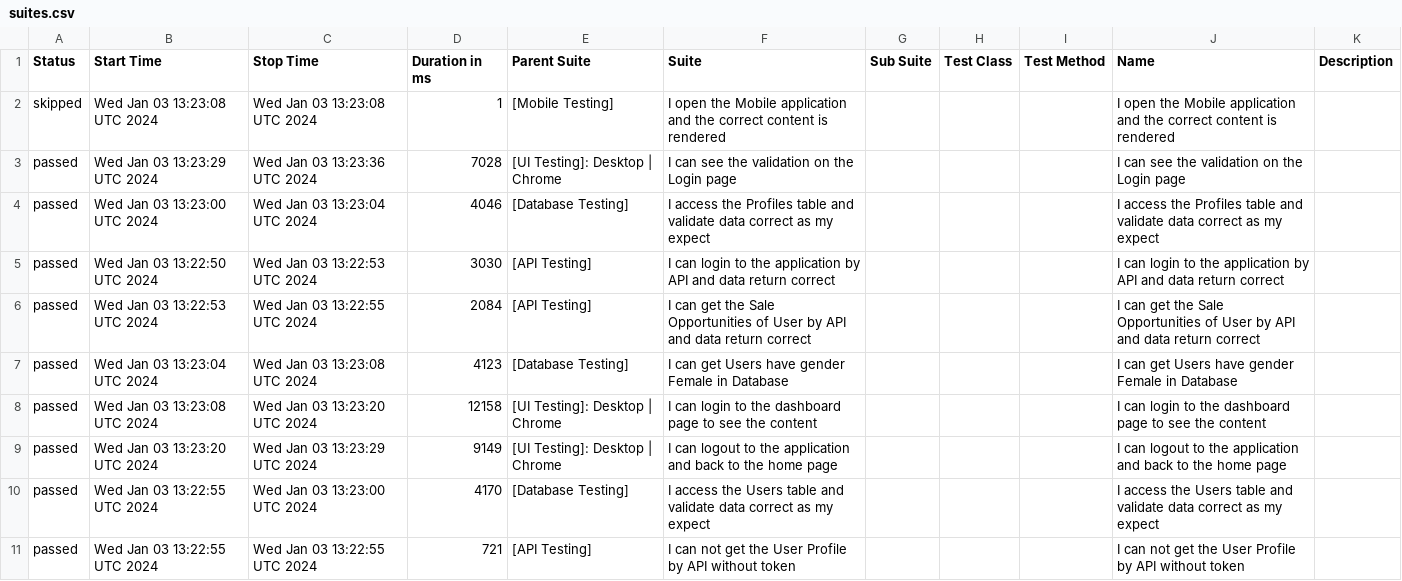
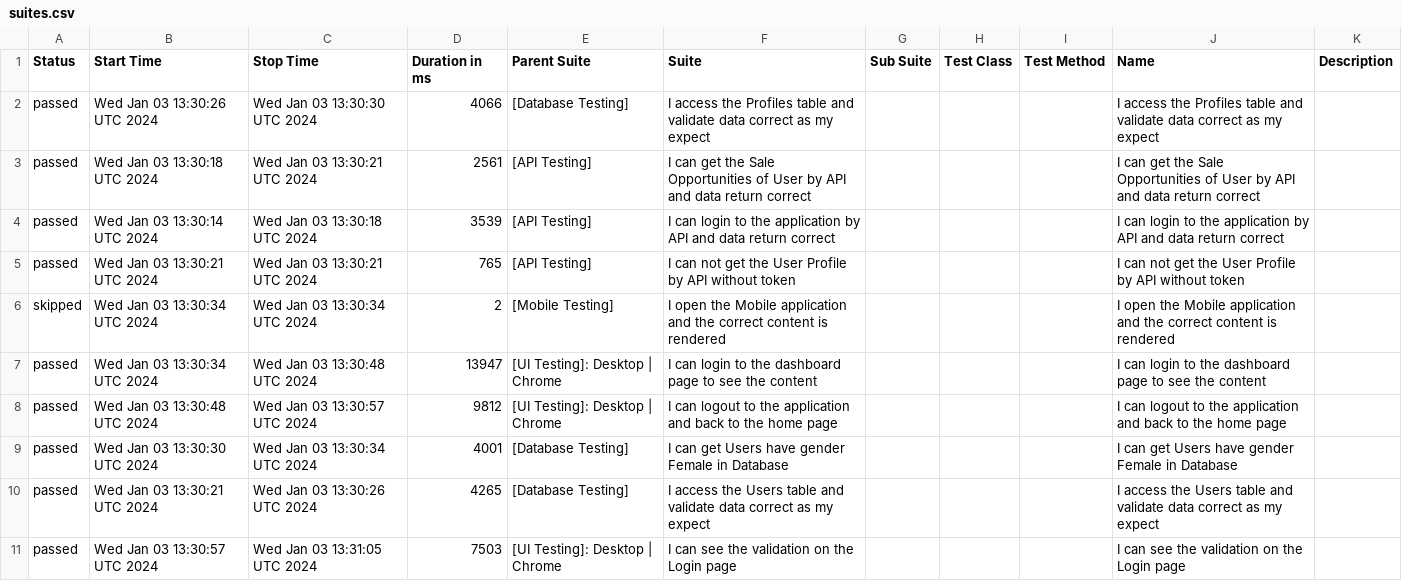
Before and after one commit to BSAPAC/PWA-automated-testing, a CSV file: data/suites.csv, drawn as a sheet.

```diff
--- a/data/suites.csv
+++ b/data/suites.csv
@@ -1,11 +1,11 @@
 "Status","Start Time","Stop Time","Duration in ms","Parent Suite","Suite","Sub Suite","Test Class","Test Method","Name","Description"
-"skipped","Wed Jan 03 13:23:08 UTC 2024","Wed Jan 03 13:23:08 UTC 2024","1","[Mobile Testing]","I open the Mobile application and the correct content is rendered","","","","I open the Mobile application and the correct content is rendered",""
-"passed","Wed Jan 03 13:23:29 UTC 2024","Wed Jan 03 13:23:36 UTC 2024","7028","[UI Testing]: Desktop | Chrome","I can see the validation on the Login page","","","","I can see the validation on the Login page",""
-"passed","Wed Jan 03 13:23:00 UTC 2024","Wed Jan 03 13:23:04 UTC 2024","4046","[Database Testing]","I access the Profiles table and validate data correct as my expect","","","","I access the Profiles table and validate data correct as my expect",""
-"passed","Wed Jan 03 13:22:50 UTC 2024","Wed Jan 03 13:22:53 UTC 2024","3030","[API Testing]","I can login to the application by API and data return correct","","","","I can login to the application by API and data return correct",""
-"passed","Wed Jan 03 13:22:53 UTC 2024","Wed Jan 03 13:22:55 UTC 2024","2084","[API Testing]","I can get the Sale Opportunities of User by API and data return correct","","","","I can get the Sale Opportunities of User by API and data return correct",""
-"passed","Wed Jan 03 13:23:04 UTC 2024","Wed Jan 03 13:23:08 UTC 2024","4123","[Database Testing]","I can get Users have gender Female in Database","","","","I can get Users have gender Female in Database",""
-"passed","Wed Jan 03 13:23:08 UTC 2024","Wed Jan 03 13:23:20 UTC 2024","12158","[UI Testing]: Desktop | Chrome","I can login to the dashboard page to see the content","","","","I can login to the dashboard page to see the content",""
-"passed","Wed Jan 03 13:23:20 UTC 2024","Wed Jan 03 13:23:29 UTC 2024","9149","[UI Testing]: Desktop | Chrome","I can logout to the application and back to the home page","","","","I can logout to the application and back to the home page",""
-"passed","Wed Jan 03 13:22:55 UTC 2024","Wed Jan 03 13:23:00 UTC 2024","4170","[Database Testing]","I access the Users table and validate data correct as my expect","","","","I access the Users table and validate data correct as my expect",""
-"passed","Wed Jan 03 13:22:55 UTC 2024","Wed Jan 03 13:22:55 UTC 2024","721","[API Testing]","I can not get the User Profile by API without token","","","","I can not get the User Profile by API without token",""
+"passed","Wed Jan 03 13:30:26 UTC 2024","Wed Jan 03 13:30:30 UTC 2024","4066","[Database Testing]","I access the Profiles table and validate data correct as my expect","","","","I access the Profiles table and validate data correct as my expect",""
+"passed","Wed Jan 03 13:30:18 UTC 2024","Wed Jan 03 13:30:21 UTC 2024","2561","[API Testing]","I can get the Sale Opportunities of User by API and data return correct","","","","I can get the Sale Opportunities of User by API and data return correct",""
+"passed","Wed Jan 03 13:30:14 UTC 2024","Wed Jan 03 13:30:18 UTC 2024","3539","[API Testing]","I can login to the application by API and data return correct","","","","I can login to the application by API and data return correct",""
+"passed","Wed Jan 03 13:30:21 UTC 2024","Wed Jan 03 13:30:21 UTC 2024","765","[API Testing]","I can not get the User Profile by API without token","","","","I can not get the User Profile by API without token",""
+"skipped","Wed Jan 03 13:30:34 UTC 2024","Wed Jan 03 13:30:34 UTC 2024","2","[Mobile Testing]","I open the Mobile application and the correct content is rendered","","","","I open the Mobile application and the correct content is rendered",""
+"passed","Wed Jan 03 13:30:34 UTC 2024","Wed Jan 03 13:30:48 UTC 2024","13947","[UI Testing]: Desktop | Chrome","I can login to the dashboard page to see the content","","","","I can login to the dashboard page to see the content",""
+"passed","Wed Jan 03 13:30:48 UTC 2024","Wed Jan 03 13:30:57 UTC 2024","9812","[UI Testing]: Desktop | Chrome","I can logout to the application and back to the home page","","","","I can logout to the application and back to the home page",""
+"passed","Wed Jan 03 13:30:30 UTC 2024","Wed Jan 03 13:30:34 UTC 2024","4001","[Database Testing]","I can get Users have gender Female in Database","","","","I can get Users have gender Female in Database",""
+"passed","Wed Jan 03 13:30:21 UTC 2024","Wed Jan 03 13:30:26 UTC 2024","4265","[Database Testing]","I access the Users table and validate data correct as my expect","","","","I access the Users table and validate data correct as my expect",""
+"passed","Wed Jan 03 13:30:57 UTC 2024","Wed Jan 03 13:31:05 UTC 2024","7503","[UI Testing]: Desktop | Chrome","I can see the validation on the Login page","","","","I can see the validation on the Login page",""
```
Also changed, not shown: data/behaviors.csv, 30 other files.
